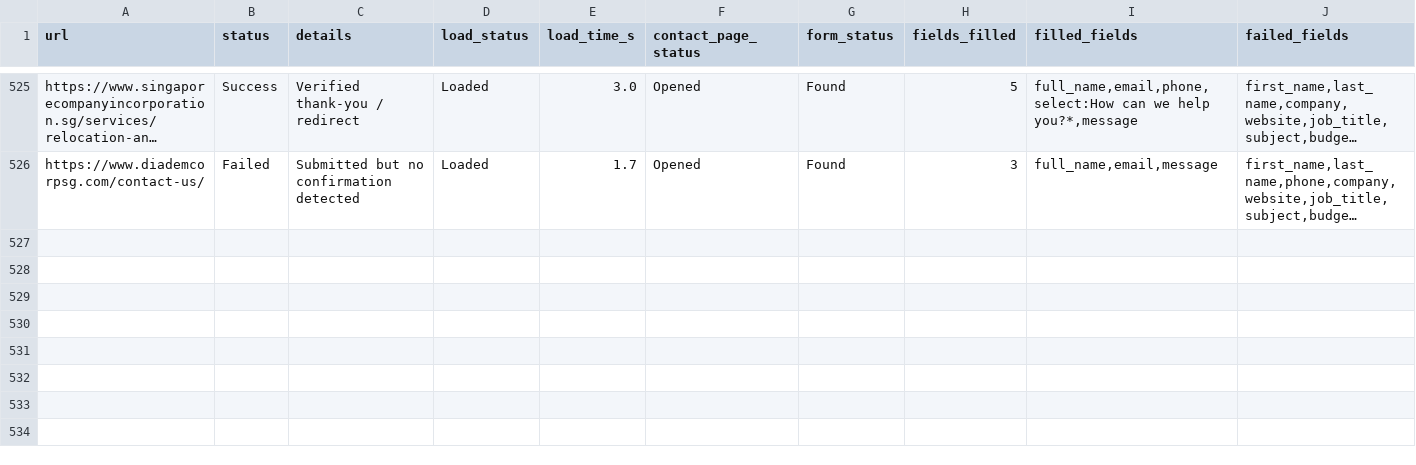
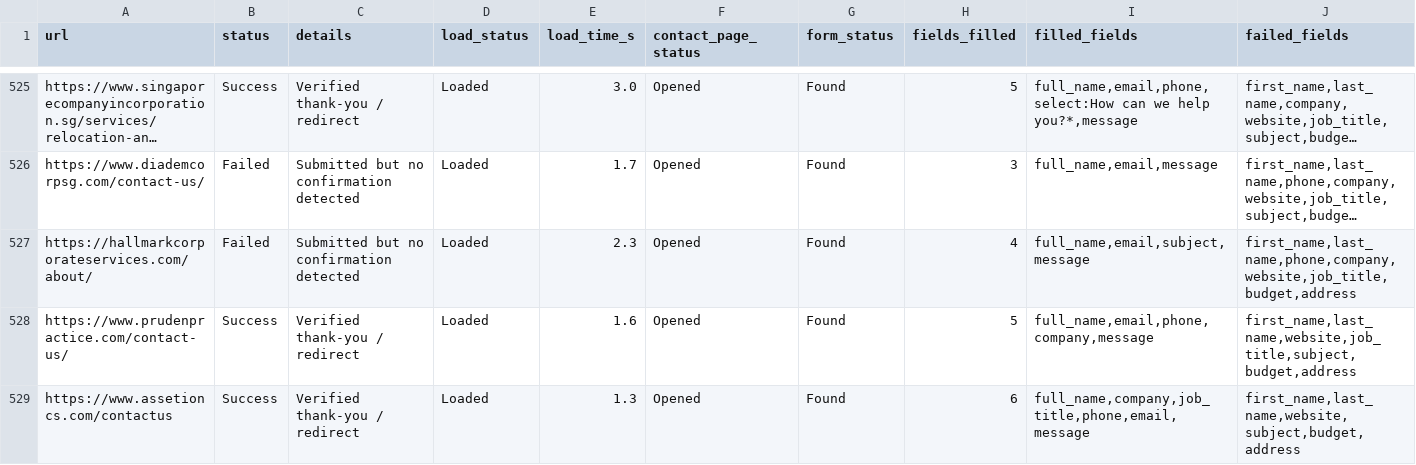
Before and after one commit to AhtehshamSanandwala/outreach-automation, a CSV file: form_results/contact_results.csv, drawn as a sheet; only a part is shown, gaps mark what is left out; long unchanged cells end in …; rows hold the shown columns only; the diff names each change by its address in the sheet, - before the commit and + after, or states it on an @@ line.

```diff
--- a/form_results/contact_results.csv
+++ b/form_results/contact_results.csv
+row 527: https://hallmarkcorporateservices.com/about/ | Failed | Submitted but no confirmation detected | Loaded | 2.3 | Opened | Found | 4 | full_name,email,subject,message | first_name,last_name,phone,company,website,job_title,budget,address
+row 528: https://www.prudenpractice.com/contact-us/ | Success | Verified thank-you / redirect | Loaded | 1.6 | Opened | Found | 5 | full_name,email,phone,company,message | first_name,last_name,website,job_title,subject,budget,address
+row 529: https://www.assetioncs.com/contactus | Success | Verified thank-you / redirect | Loaded | 1.3 | Opened | Found | 6 | full_name,company,job_title,phone,email,message | first_name,last_name,website,subject,budget,address
```
Also changed, not shown: form_results/cold_email_highvalue_b2b_leads.csv, form_results/cold_email_outbound_queue.csv, 4 other files.
